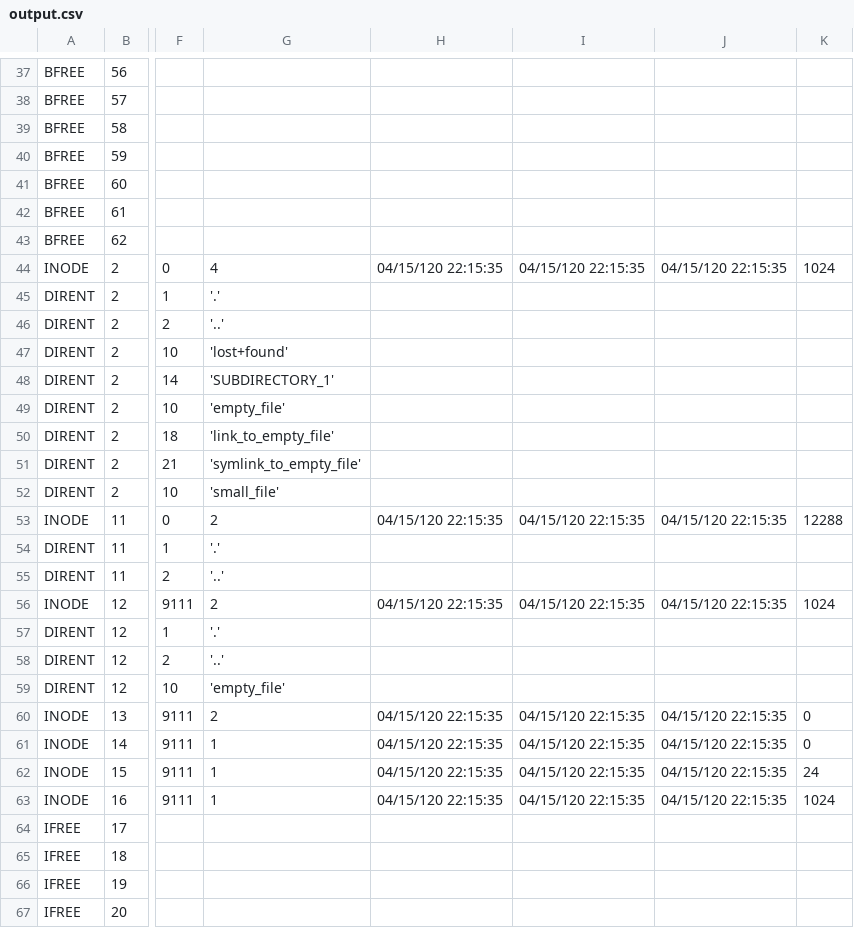
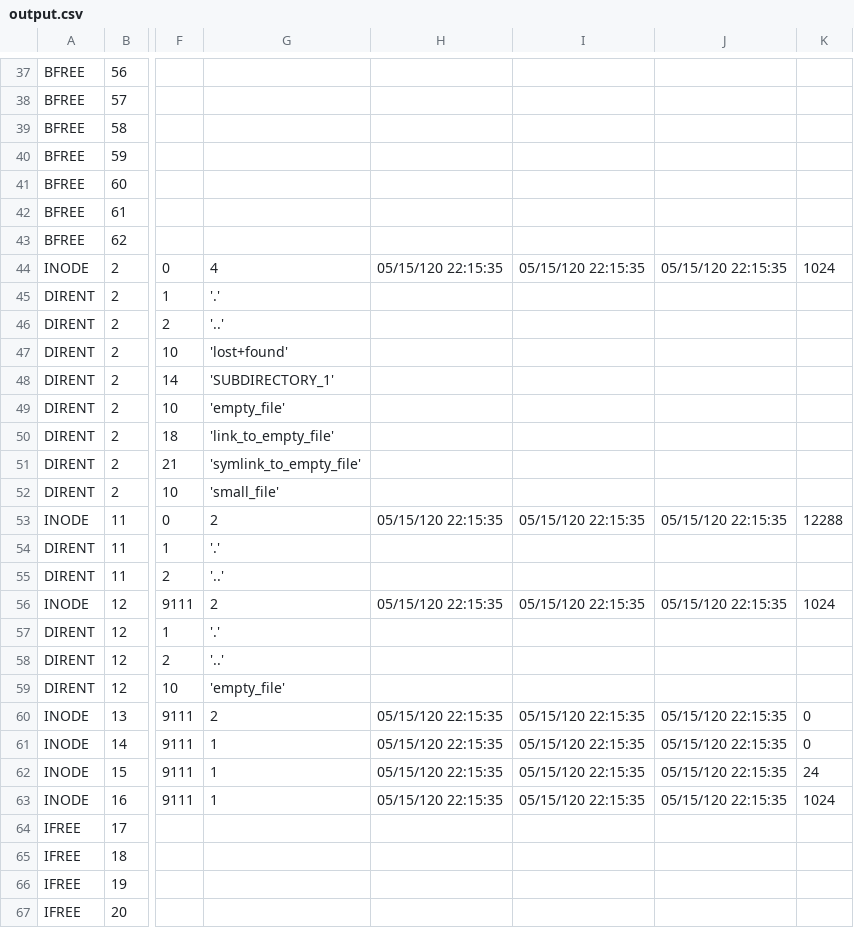
Before and after one commit to ganc56141/EXT2_File_System_Interpretation, a CSV file: output.csv, drawn as a sheet; only a part is shown, gaps mark what is left out; the diff names each change by its address in the sheet, - before the commit and + after, or states it on an @@ line.

```diff
--- a/output.csv
+++ b/output.csv
-H44: 04/15/120 22:15:35
+H44: 05/15/120 22:15:35
-I44: 04/15/120 22:15:35
+I44: 05/15/120 22:15:35
-J44: 04/15/120 22:15:35
+J44: 05/15/120 22:15:35
-H53: 04/15/120 22:15:35
+H53: 05/15/120 22:15:35
-I53: 04/15/120 22:15:35
+I53: 05/15/120 22:15:35
-J53: 04/15/120 22:15:35
+J53: 05/15/120 22:15:35
-H56: 04/15/120 22:15:35
+H56: 05/15/120 22:15:35
-I56: 04/15/120 22:15:35
+I56: 05/15/120 22:15:35
-J56: 04/15/120 22:15:35
+J56: 05/15/120 22:15:35
-H60:H63: 04/15/120 22:15:35
+H60:H63: 05/15/120 22:15:35
-I60:I63: 04/15/120 22:15:35
+I60:I63: 05/15/120 22:15:35
-J60:J63: 04/15/120 22:15:35
+J60:J63: 05/15/120 22:15:35
```
Also changed, not shown: 2 other files.
